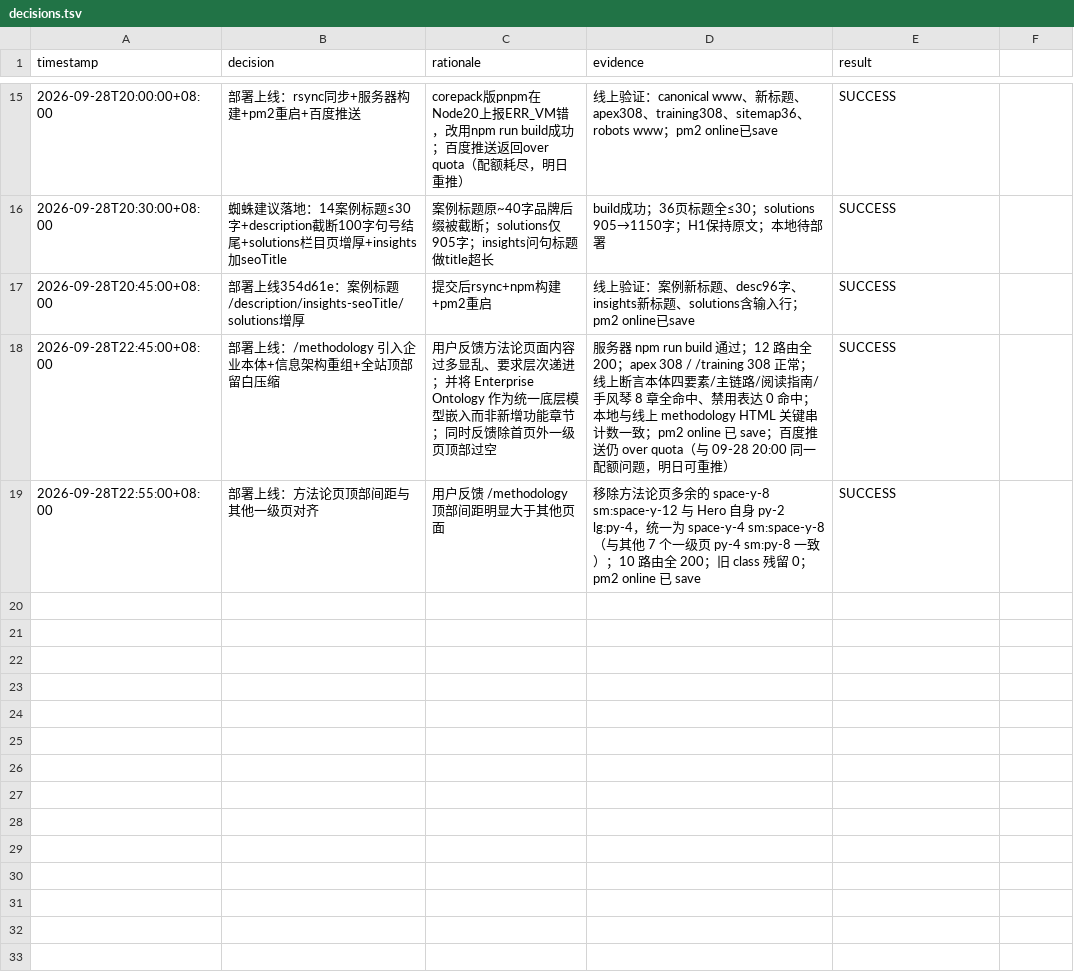
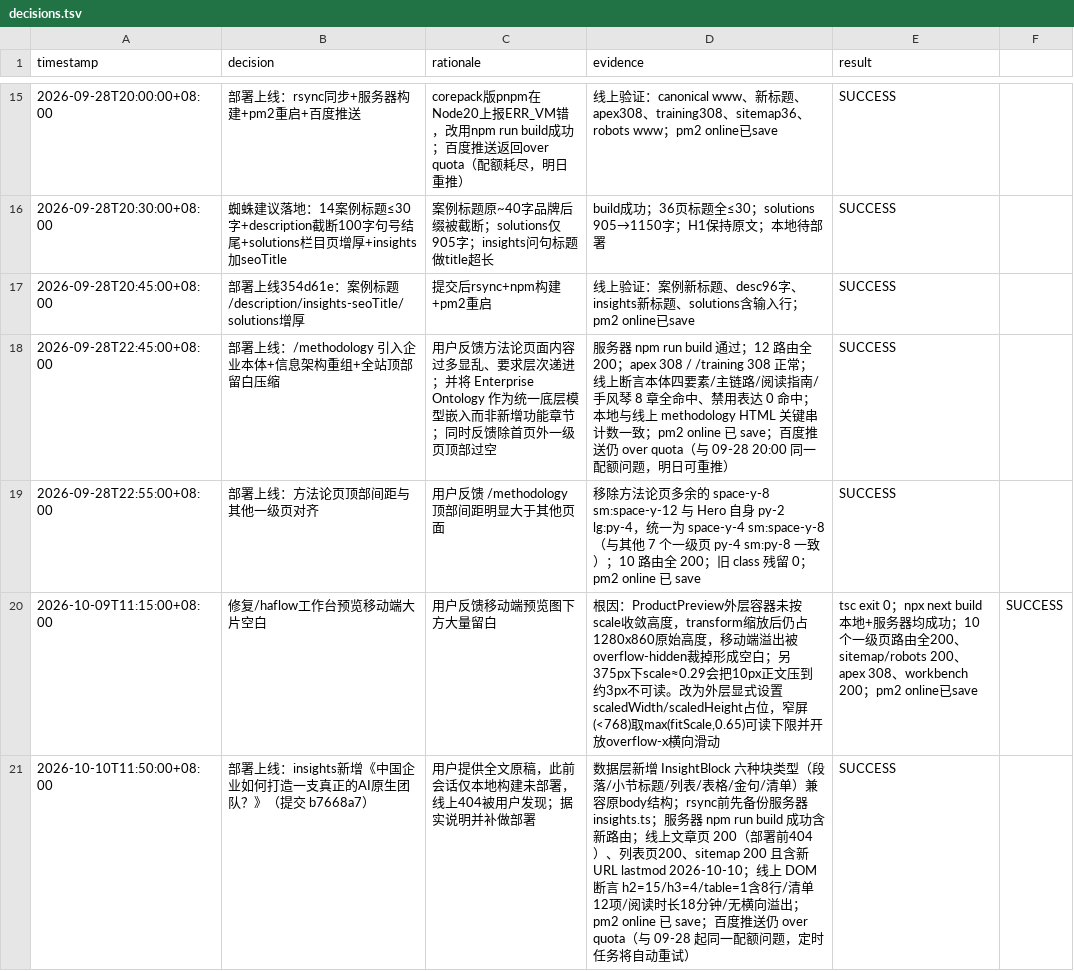
Before and after one commit to allinai0506/haflowwebsite, a TSV file: decisions.tsv, drawn as a sheet; only a part is shown, gaps mark what is left out.

Commit message:
chore(decisions): 记录 insights 文章部署上线（提交 b7668a7）

```diff
--- a/decisions.tsv
+++ b/decisions.tsv
@@ -19 +19,3 @@ timestamp	decision	rationale	evidence	result
 2026-09-28T22:55:00+08:00	部署上线：方法论页顶部间距与其他一级页对齐	用户反馈 /methodology 顶部间距明显大于其他页面	移除方法论页多余的 space-y-8 sm:space-y-12 与 Hero 自身 py-2 lg:py-4，统一为 space-y-4 sm:space-y-8（与其他 7 个一级页 py-4 sm:py-8 一致）；10 路由全 200；旧 class 残留 0；pm2 online 已 save	SUCCESS
+2026-10-09T11:15:00+08:00	修复/haflow工作台预览移动端大片空白	用户反馈移动端预览图下方大量留白	根因：ProductPreview外层容器未按scale收敛高度，transform缩放后仍占1280x860原始高度，移动端溢出被overflow-hidden裁掉形成空白；另375px下scale≈0.29会把10px正文压到约3px不可读。改为外层显式设置scaledWidth/scaledHeight占位，窄屏(<768)取max(fitScale,0.65)可读下限并开放overflow-x横向滑动	tsc exit 0；npx next build本地+服务器均成功；10个一级页路由全200、sitemap/robots 200、apex 308、workbench 200；pm2 online已save	SUCCESS
+2026-10-10T11:50:00+08:00	部署上线：insights新增《中国企业如何打造一支真正的AI原生团队？》（提交 b7668a7）	用户提供全文原稿，此前会话仅本地构建未部署，线上404被用户发现；据实说明并补做部署	数据层新增 InsightBlock 六种块类型（段落/小节标题/列表/表格/金句/清单）兼容原body结构；rsync前先备份服务器 insights.ts；服务器 npm run build 成功含新路由；线上文章页 200（部署前404）、列表页200、sitemap 200 且含新URL lastmod 2026-10-10；线上 DOM 断言 h2=15/h3=4/table=1含8行/清单12项/阅读时长18分钟/无横向溢出；pm2 online 已 save；百度推送仍 over quota（与 09-28 起同一配额问题，定时任务将自动重试）	SUCCESS
```
